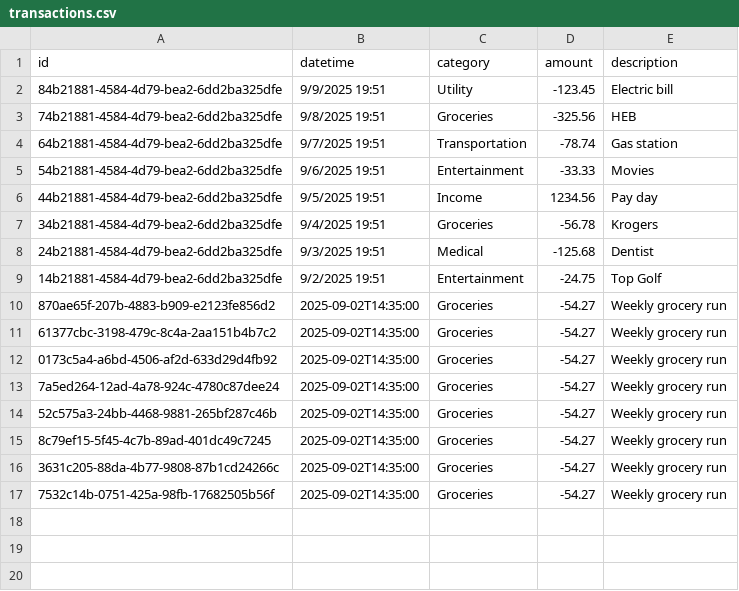
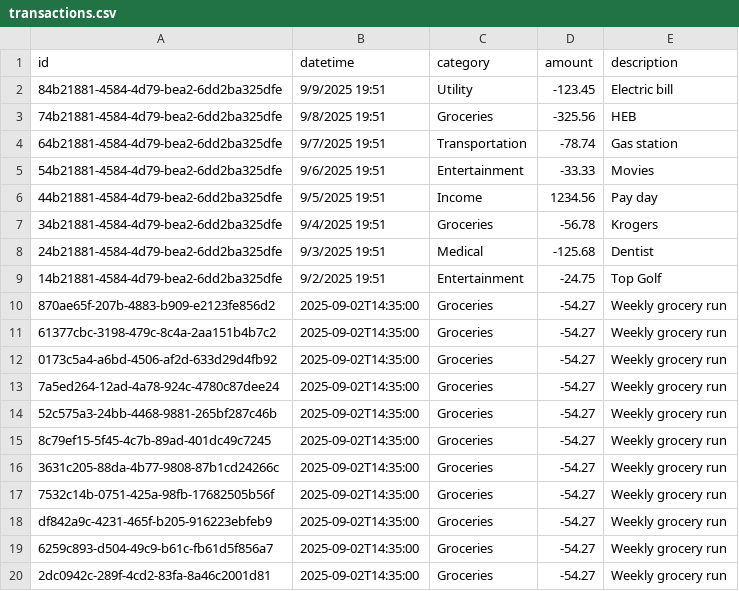
Before and after one commit to cruzmoan-tamu/istm-601-jargon-jaguars, a CSV file: transactions.csv, drawn as a sheet; the diff names each change by its address in the sheet, - before the commit and + after, or states it on an @@ line.

```diff
--- a/transactions.csv
+++ b/transactions.csv
+row 18: df842a9c-4231-465f-b205-916223ebfeb9 | 2025-09-02T14:35:00 | Groceries | -54.27 | Weekly grocery run
+row 19: 6259c893-d504-49c9-b61c-fb61d5f856a7 | 2025-09-02T14:35:00 | Groceries | -54.27 | Weekly grocery run
+row 20: 2dc0942c-289f-4cd2-83fa-8a46c2001d81 | 2025-09-02T14:35:00 | Groceries | -54.27 | Weekly grocery run
```
Also changed, not shown: 1 other file.
